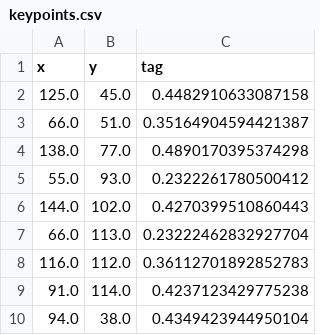
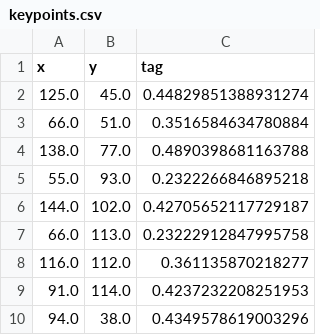
Before and after one commit to NabboGamer/progetto-visione-percezione, a CSV file: dataset_keypoints/keypoints.csv, drawn as a sheet.

```diff
--- a/dataset_keypoints/keypoints.csv
+++ b/dataset_keypoints/keypoints.csv
@@ -1,10 +1,10 @@
 x,y,tag
-125.0,45.0,0.4482910633087158
-66.0,51.0,0.35164904594421387
-138.0,77.0,0.4890170395374298
-55.0,93.0,0.2322261780500412
-144.0,102.0,0.4270399510860443
-66.0,113.0,0.23222462832927704
-116.0,112.0,0.36112701892852783
-91.0,114.0,0.4237123429775238
-94.0,38.0,0.4349423944950104
+125.0,45.0,0.44829851388931274
+66.0,51.0,0.3516584634780884
+138.0,77.0,0.4890398681163788
+55.0,93.0,0.2322266846895218
+144.0,102.0,0.42705652117729187
+66.0,113.0,0.23222912847995758
+116.0,112.0,0.361135870218277
+91.0,114.0,0.4237232208251953
+94.0,38.0,0.4349578619003296
```
Also changed, not shown: 2 other files.
